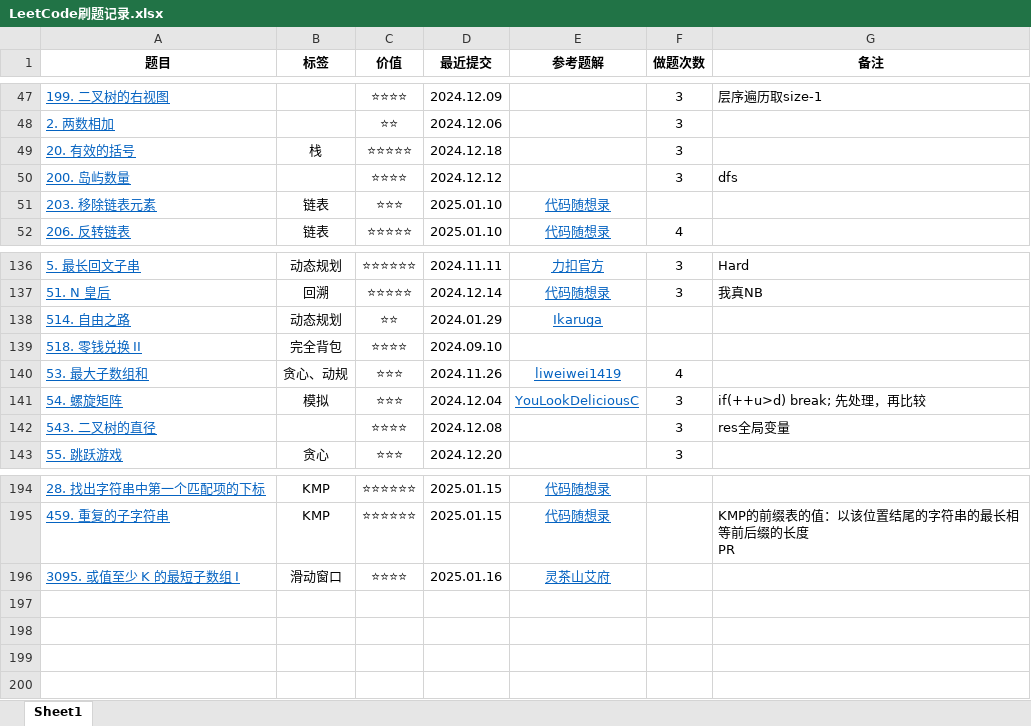
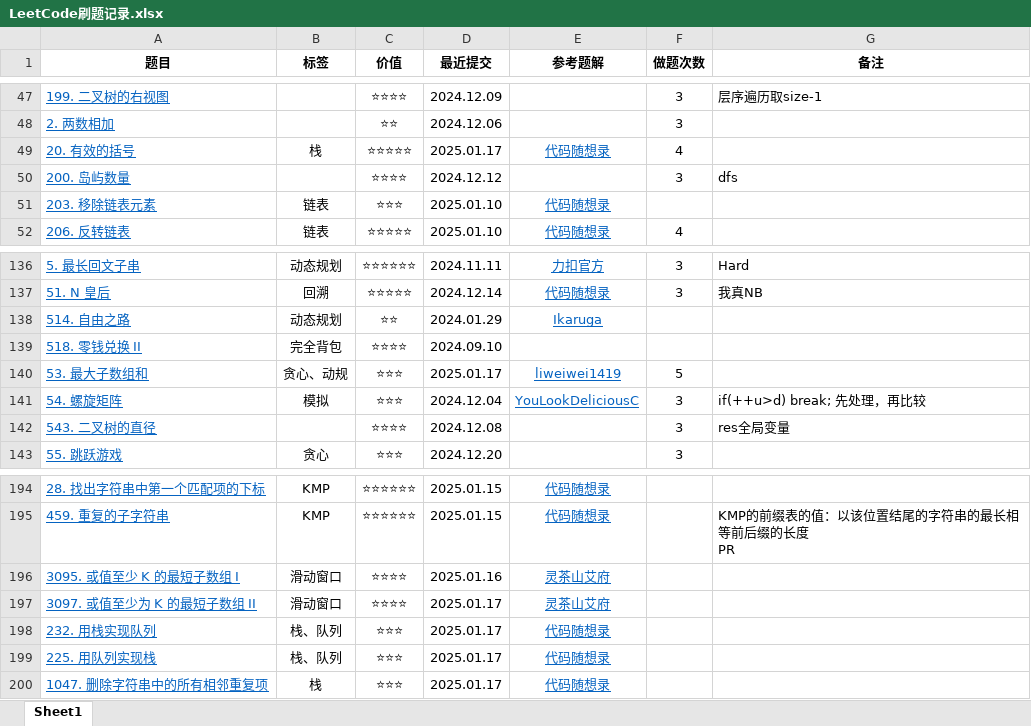
Before and after one commit to curforever/LeetCode, an Excel workbook: LeetCode刷题记录.xlsx, sheet Sheet1, drawn as a sheet; only a part is shown, gaps mark what is left out; values as stored, in another font and other column widths than the file's, no borders; table styles not drawn; the diff names each change by its address in the sheet, - before the commit and + after, or states it on an @@ line.

```diff
--- a/LeetCode刷题记录.xlsx (sheet Sheet1)
+++ b/LeetCode刷题记录.xlsx (sheet Sheet1)
-D49 (最近提交): 2024.12.18
+D49 (最近提交): 2025.01.17
-E49 (参考题解): (empty)
+E49 (参考题解): 代码随想录
-F49 (做题次数): 3
+F49 (做题次数): 4
-D140 (最近提交): 2024.11.26
+D140 (最近提交): 2025.01.17
-F140 (做题次数): 4
+F140 (做题次数): 5
+row 197: 3097. 或值至少为 K 的最短子数组 II | 滑动窗口 | ⭐⭐⭐⭐ | 2025.01.17 | 灵茶山艾府
+row 198: 232. 用栈实现队列 | 栈、队列 | ⭐⭐⭐ | 2025.01.17 | 代码随想录
+row 199: 225. 用队列实现栈 | 栈、队列 | ⭐⭐⭐ | 2025.01.17 | 代码随想录
+row 200: 1047. 删除字符串中的所有相邻重复项 | 栈 | ⭐⭐⭐ | 2025.01.17 | 代码随想录
```
Also changed, not shown: 1 other file.
